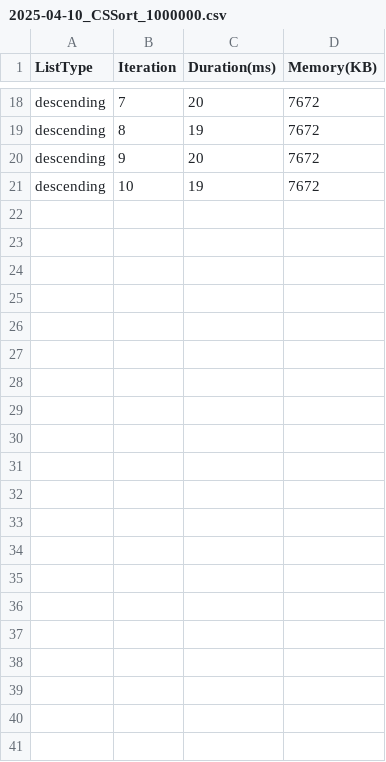
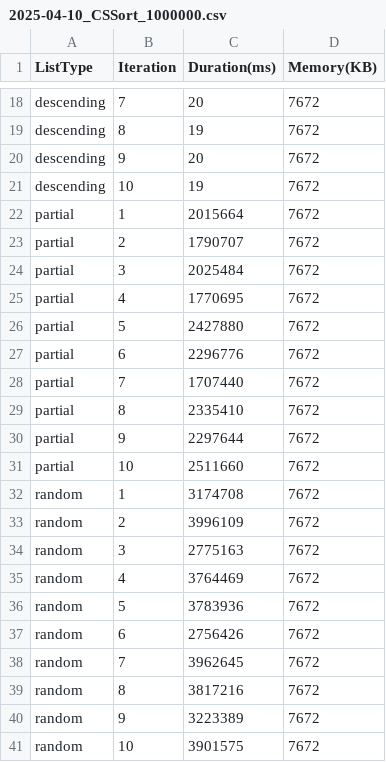
Before and after one commit to SongWooYoung/sortAlgo, a CSV file: result/2025-04-10_CSSort_1000000.csv, drawn as a sheet; only a part is shown, gaps mark what is left out; the diff names each change by its address in the sheet, - before the commit and + after, or states it on an @@ line.

Commit message:
Restore CSSort_1000000.csv file...

```diff
--- a/result/2025-04-10_CSSort_1000000.csv
+++ b/result/2025-04-10_CSSort_1000000.csv
+row 22: partial | 1 | 2015664 | 7672
+row 23: partial | 2 | 1790707 | 7672
+row 24: partial | 3 | 2025484 | 7672
+row 25: partial | 4 | 1770695 | 7672
+row 26: partial | 5 | 2427880 | 7672
+row 27: partial | 6 | 2296776 | 7672
+row 28: partial | 7 | 1707440 | 7672
+row 29: partial | 8 | 2335410 | 7672
+row 30: partial | 9 | 2297644 | 7672
+row 31: partial | 10 | 2511660 | 7672
+row 32: random | 1 | 3174708 | 7672
+row 33: random | 2 | 3996109 | 7672
+row 34: random | 3 | 2775163 | 7672
+row 35: random | 4 | 3764469 | 7672
+row 36: random | 5 | 3783936 | 7672
+row 37: random | 6 | 2756426 | 7672
+row 38: random | 7 | 3962645 | 7672
+row 39: random | 8 | 3817216 | 7672
+row 40: random | 9 | 3223389 | 7672
+row 41: random | 10 | 3901575 | 7672
```
